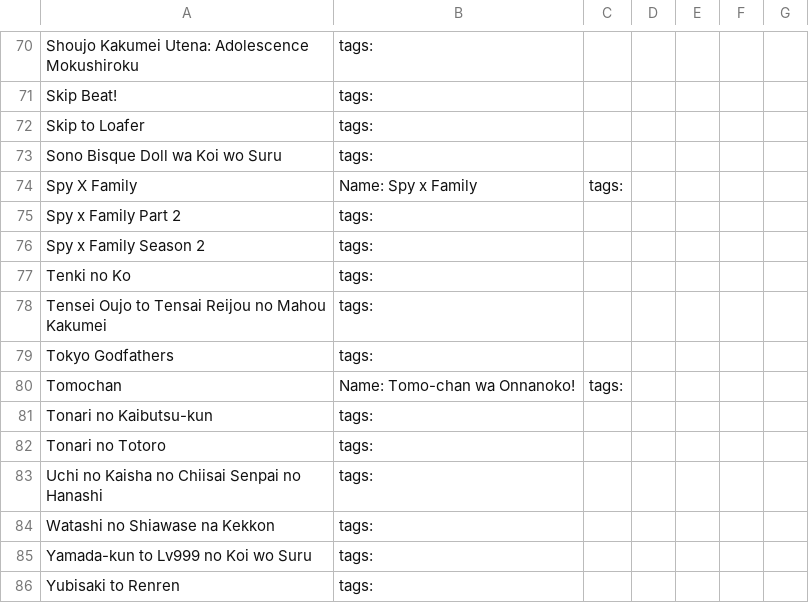
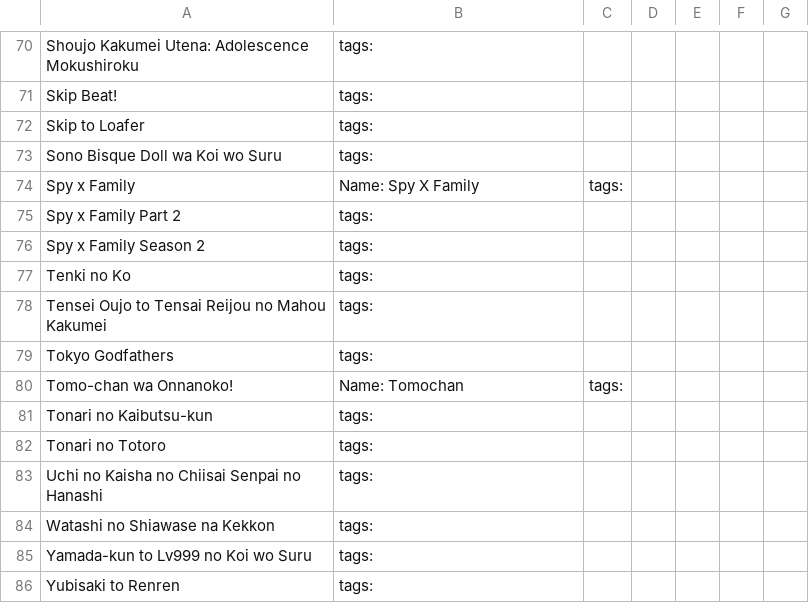
Before and after one commit to himeguma2022/PythonGarden, a CSV file: himegumaAnimeList.csv, drawn as a sheet; only a part is shown, gaps mark what is left out; the diff covers the shown part only.

```diff
--- a/himegumaAnimeList.csv
+++ b/himegumaAnimeList.csv
@@ -73,3 +73,3 @@ Skip to Loafer, tags:
 Sono Bisque Doll wa Koi wo Suru, tags:
-Spy X Family, Name: Spy x Family, tags:
+Spy x Family, Name: Spy X Family, tags:
 Spy x Family Part 2, tags:
@@ -79,3 +79,3 @@ Tensei Oujo to Tensai Reijou no Mahou Kakumei, tags:
 Tokyo Godfathers, tags:
-Tomochan, Name: Tomo-chan wa Onnanoko!, tags:
+Tomo-chan wa Onnanoko!, Name: Tomochan, tags:
 Tonari no Kaibutsu-kun, tags:
```
Also changed, not shown: 4 added rows, 4 removed rows and 19 edited cells elsewhere in this file, AnimeDataBase.csv, AnimeDataBaseT.csv, 8 other files.
